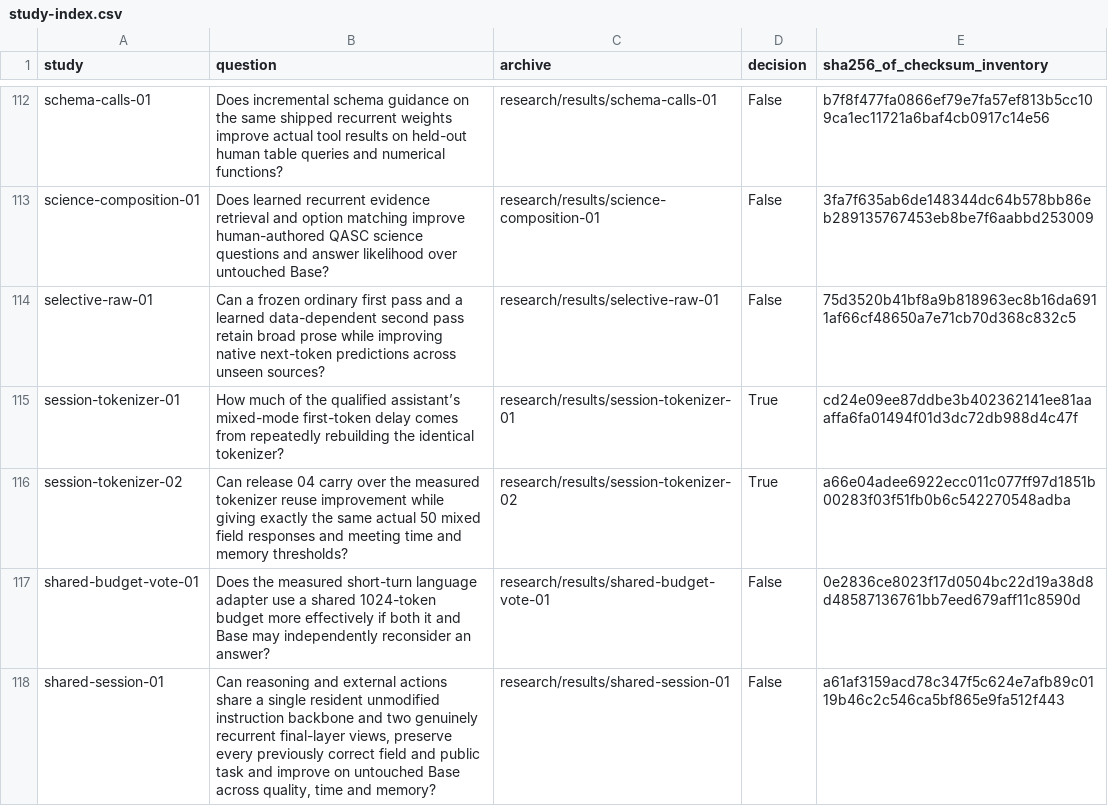
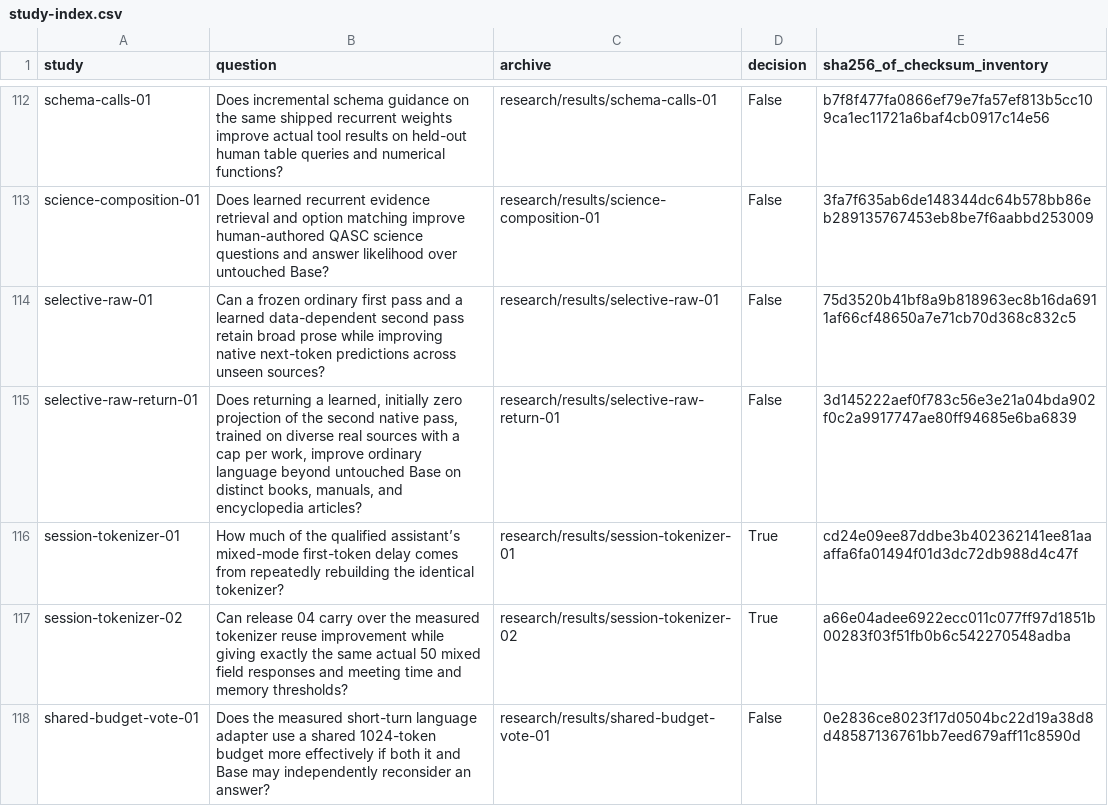
Before and after one commit to lukifer23/LoopQwen-MLX, a CSV file: paper/study-index.csv, drawn as a sheet; only a part is shown, gaps mark what is left out; the shorter side is filled out with more unchanged rows; the diff names each change by its address in the sheet, - before the commit and + after, or states it on an @@ line.

Commit message:
Publish all unseen-work results and the measured attenuation of the second pass

```diff
--- a/paper/study-index.csv
+++ b/paper/study-index.csv
+row 115: selective-raw-return-01 | Does returning a learned, initially zero projection of the second native pass, trained on diverse real sources with a cap per work, improve ordinary language beyond untouched Base on distinct books, manuals, and encyclopedia articles? | research/results/selective-raw-return-01 | False | 3d145222aef0f783c56e3e21a04bda902f0c2a9917747ae80ff94685e6ba6839
```
Also changed, not shown: paper/model-lineage.csv, paper/registry-index.csv, 8 other files.
